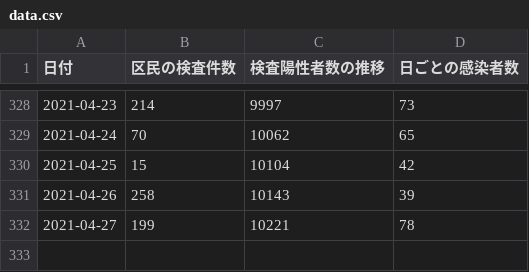
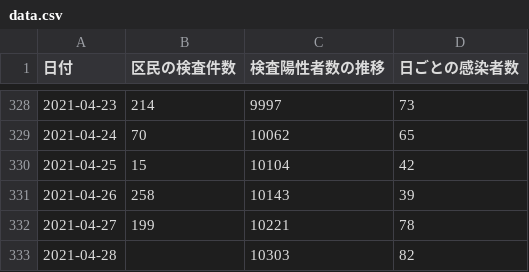
Before and after one commit to frogcat/covid19-setagaya, a CSV file: docs/data.csv, drawn as a sheet; only a part is shown, gaps mark what is left out.

Commit message:
Update data.html and data.csv

```diff
--- a/docs/data.csv
+++ b/docs/data.csv
@@ -332 +332,2 @@
 2021-04-27,199,10221,78
+2021-04-28,,10303,82
```
Also changed, not shown: 1 other file.
